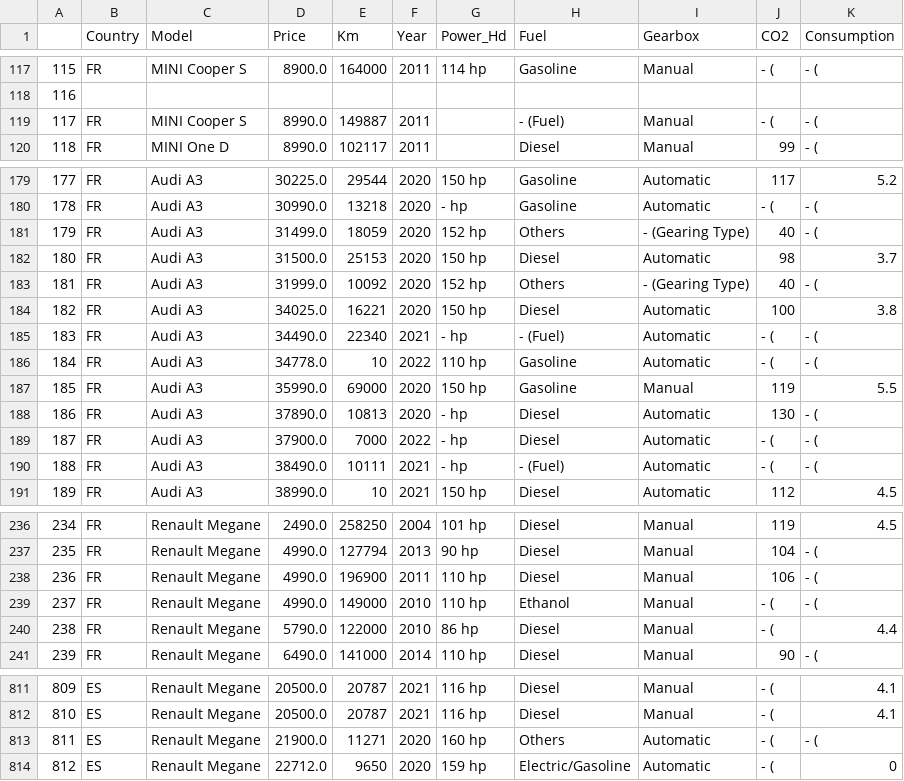
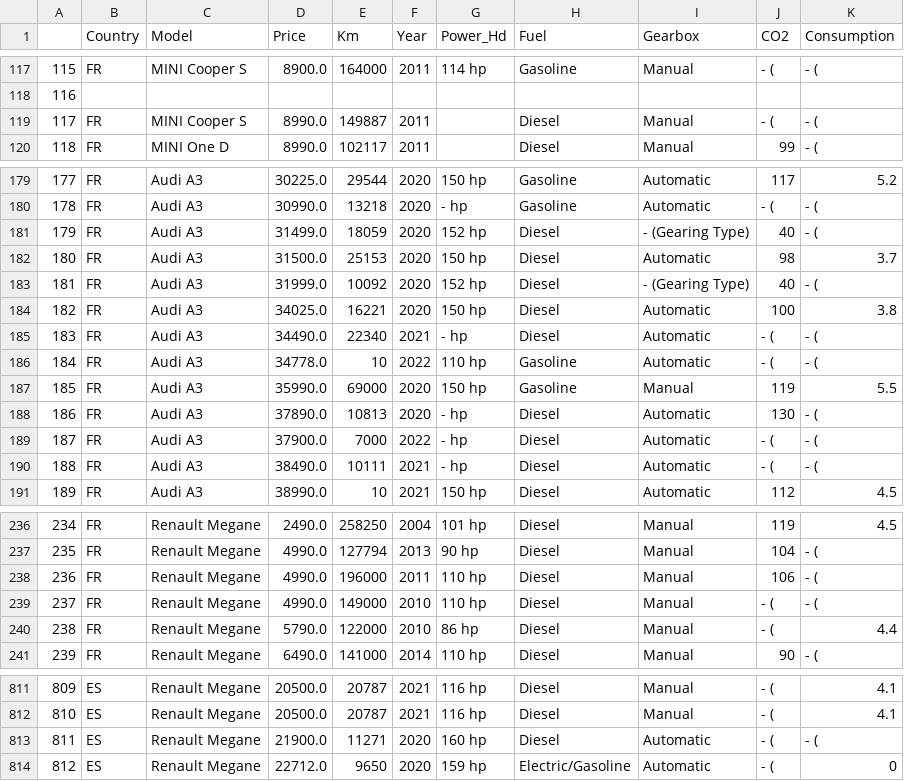
Before and after one commit to Quim-SFibla/second-hand-mini-cars-europe, a CSV file: jsf11_used_cars1_Europe.csv, drawn as a sheet; only a part is shown, gaps mark what is left out.

Commit message:
Update jsf11_used_cars1_Europe.csv

```diff
--- a/jsf11_used_cars1_Europe.csv
+++ b/jsf11_used_cars1_Europe.csv
@@ -118,3 +118,3 @@
 116,,,,,,,,,,
-117,FR,MINI Cooper S,8990.0,149887 ,2011,,- (Fuel),Manual,- (,- (
+117,FR,MINI Cooper S,8990.0,149887 ,2011,,Diesel,Manual,- (,- (
 118,FR,MINI One D,8990.0,102117 ,2011,,Diesel,Manual,99 ,- (
@@ -180,7 +180,7 @@
 178,FR,Audi A3,30990.0,13218 ,2020,- hp,Gasoline,Automatic,- (,- (
-179,FR,Audi A3,31499.0,18059 ,2020,152 hp,Others,- (Gearing Type),40 ,- (
+179,FR,Audi A3,31499.0,18059 ,2020,152 hp,Diesel,- (Gearing Type),40 ,- (
 180,FR,Audi A3,31500.0,25153 ,2020,150 hp,Diesel,Automatic,98 ,3.7
-181,FR,Audi A3,31999.0,10092 ,2020,152 hp,Others,- (Gearing Type),40 ,- (
+181,FR,Audi A3,31999.0,10092 ,2020,152 hp,Diesel,- (Gearing Type),40 ,- (
 182,FR,Audi A3,34025.0,16221 ,2020,150 hp,Diesel,Automatic,100 ,3.8
-183,FR,Audi A3,34490.0,22340 ,2021,- hp,- (Fuel),Automatic,- (,- (
+183,FR,Audi A3,34490.0,22340 ,2021,- hp,Diesel,Automatic,- (,- (
 184,FR,Audi A3,34778.0,10 ,2022,110 hp,Gasoline,Automatic,- (,- (
@@ -189,3 +189,3 @@
 187,FR,Audi A3,37900.0,7000 ,2022,- hp,Diesel,Automatic,- (,- (
-188,FR,Audi A3,38490.0,10111 ,2021,- hp,- (Fuel),Automatic,- (,- (
+188,FR,Audi A3,38490.0,10111 ,2021,- hp,Diesel,Automatic,- (,- (
 189,FR,Audi A3,38990.0,10 ,2021,150 hp,Diesel,Automatic,112 ,4.5
@@ -237,4 +237,4 @@
 235,FR,Renault Megane,4990.0,127794 ,2013,90 hp,Diesel,Manual,104 ,- (
-236,FR,Renault Megane,4990.0,196900 ,2011,110 hp,Diesel,Manual,106 ,- (
-237,FR,Renault Megane,4990.0,149000 ,2010,110 hp,Ethanol,Manual,- (,- (
+236,FR,Renault Megane,4990.0,196000 ,2011,110 hp,Diesel,Manual,106 ,- (
+237,FR,Renault Megane,4990.0,149000 ,2010,110 hp,Diesel,Manual,- (,- (
 238,FR,Renault Megane,5790.0,122000 ,2010,86 hp,Diesel,Manual,- (,4.4
@@ -812,3 +812,3 @@
 810,ES,Renault Megane,20500.0,20787 ,2021,116 hp,Diesel,Manual,- (,4.1
-811,ES,Renault Megane,21900.0,11271 ,2020,160 hp,Others,Automatic,- (,- (
+811,ES,Renault Megane,21900.0,11271 ,2020,160 hp,Diesel,Automatic,- (,- (
 812,ES,Renault Megane,22712.0,9650 ,2020,159 hp,Electric/Gasoline,Automatic,- (,0
```
